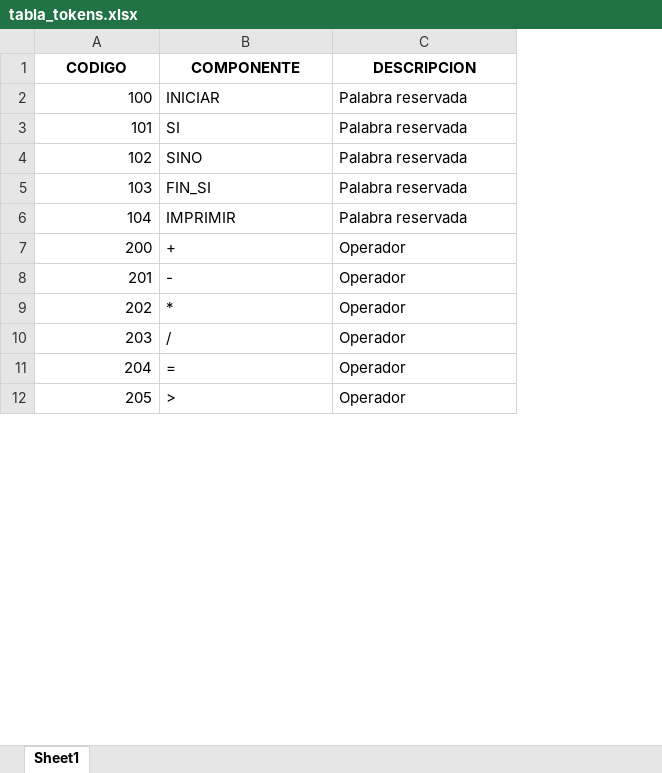
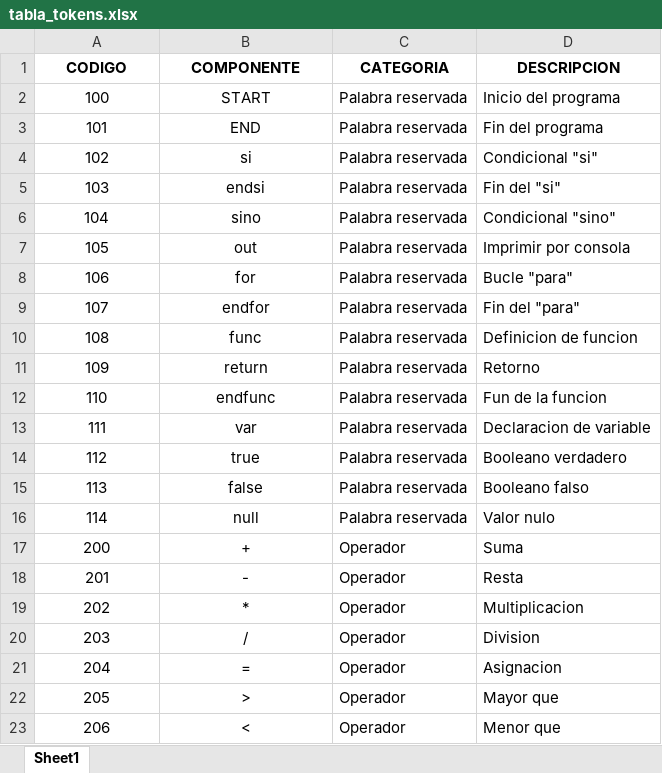
Before and after one commit to franco310121/AnLexico, an Excel workbook: tabla_tokens.xlsx, sheet Sheet1, drawn as a sheet; only a part is shown; values as stored, in another font and other column widths than the file's, no borders; addresses are those after the commit; the diff covers the shown part only; the diff names each change by its address in the sheet, - before the commit and + after, or states it on an @@ line.

```diff
--- a/tabla_tokens.xlsx (sheet Sheet1)
+++ b/tabla_tokens.xlsx (sheet Sheet1)
+column C (CATEGORIA), rows 2-6: all Palabra reservada; rows 17-22: all Operador
-A2:A6 alignment: right
+A2:A6 alignment: center
-B2 (COMPONENTE): INICIAR
+B2 (COMPONENTE): START
-B2:B6 alignment: left
+B2:B6 alignment: center
-D2 (DESCRIPCION): Palabra reservada
+D2 (DESCRIPCION): Inicio del programa
-B3 (COMPONENTE): SI
+B3 (COMPONENTE): END
-D3 (DESCRIPCION): Palabra reservada
+D3 (DESCRIPCION): Fin del programa
-B4 (COMPONENTE): SINO
+B4 (COMPONENTE): si
-D4 (DESCRIPCION): Palabra reservada
+D4 (DESCRIPCION): Condicional "si"
-B5 (COMPONENTE): FIN_SI
+B5 (COMPONENTE): endsi
-D5 (DESCRIPCION): Palabra reservada
+D5 (DESCRIPCION): Fin del "si"
-B6 (COMPONENTE): IMPRIMIR
+B6 (COMPONENTE): sino
-D6 (DESCRIPCION): Palabra reservada
+D6 (DESCRIPCION): Condicional "sino"
+row 7: 105 | out | Palabra reservada | Imprimir por consola
+row 8: 106 | for | Palabra reservada | Bucle "para"
+row 9: 107 | endfor | Palabra reservada | Fin del "para"
+row 10: 108 | func | Palabra reservada | Definicion de funcion
+row 11: 109 | return | Palabra reservada | Retorno
+row 12: 110 | endfunc | Palabra reservada | Fun de la funcion
+row 13: 111 | var | Palabra reservada | Declaracion de variable
+row 14: 112 | true | Palabra reservada | Booleano verdadero
+row 15: 113 | false | Palabra reservada | Booleano falso
+row 16: 114 | null | Palabra reservada | Valor nulo
-A17:A22 alignment: right
+A17:A22 alignment: center
-B17:B22 alignment: left
+B17:B22 alignment: center
-D17 (DESCRIPCION): Operador
+D17 (DESCRIPCION): Suma
-D18 (DESCRIPCION): Operador
+D18 (DESCRIPCION): Resta
-D19 (DESCRIPCION): Operador
+D19 (DESCRIPCION): Multiplicacion
-D20 (DESCRIPCION): Operador
+D20 (DESCRIPCION): Division
-D21 (DESCRIPCION): Operador
+D21 (DESCRIPCION): Asignacion
-D22 (DESCRIPCION): Operador
+D22 (DESCRIPCION): Mayor que
+row 23: 206 | < | Operador | Menor que
```
Also changed, not shown: 13 added rows, 5 edited cells and cell formats elsewhere in this sheet, 5 other files.
